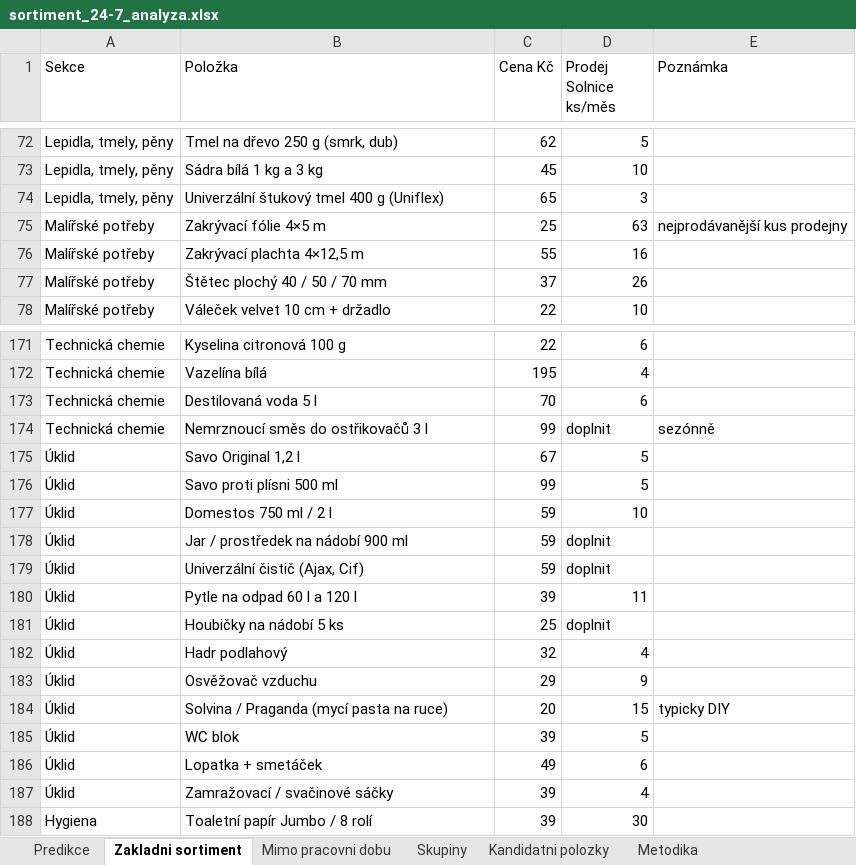
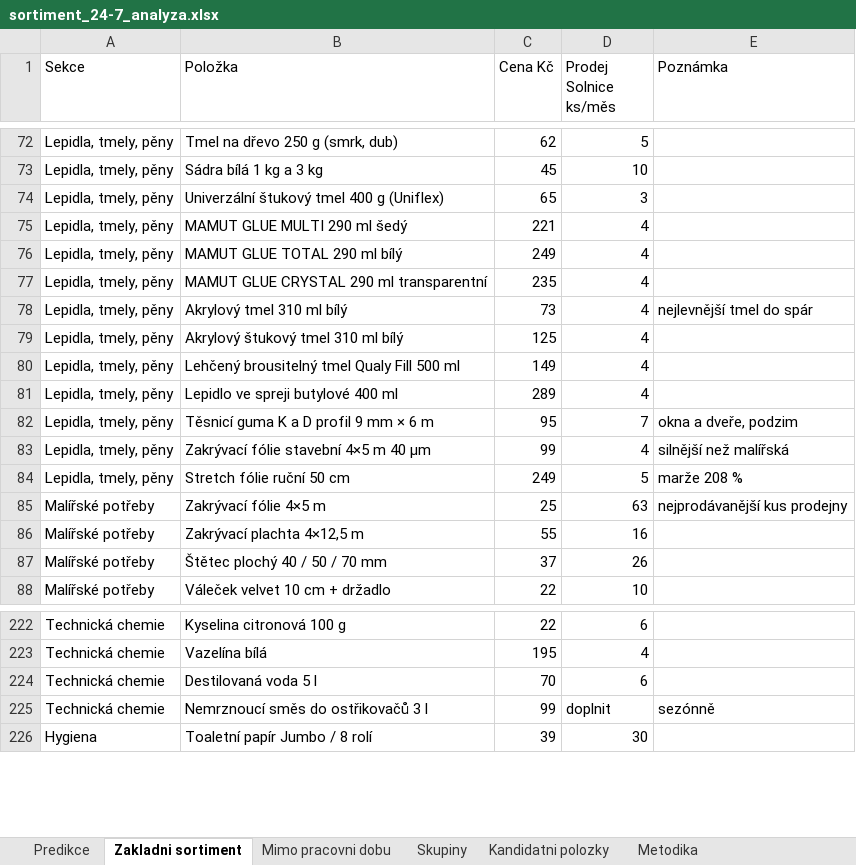
Before and after one commit to skvelyhobbymarket-wq/Tel, an Excel workbook: analyzy/bezobsluzny-obchod/sortiment_24-7_analyza.xlsx, sheet Zakladni sortiment, drawn as a sheet; only a part is shown, gaps mark what is left out; values as stored, in another font and other column widths than the file's, no borders; removed rows and columns are numbered as before the commit, all else as after; the diff covers the shown part only; the diff names each change by its address in the sheet, - before the commit and + after, or states it on an @@ line.

```diff
--- a/analyzy/bezobsluzny-obchod/sortiment_24-7_analyza.xlsx (sheet Zakladni sortiment)
+++ b/analyzy/bezobsluzny-obchod/sortiment_24-7_analyza.xlsx (sheet Zakladni sortiment)
+row 75: Lepidla, tmely, pěny | MAMUT GLUE MULTI 290 ml šedý | 221 | 4
+row 76: Lepidla, tmely, pěny | MAMUT GLUE TOTAL 290 ml bílý | 249 | 4
+row 77: Lepidla, tmely, pěny | MAMUT GLUE CRYSTAL 290 ml transparentní | 235 | 4
+row 78: Lepidla, tmely, pěny | Akrylový tmel 310 ml bílý | 73 | 4 | nejlevnější tmel do spár
+row 79: Lepidla, tmely, pěny | Akrylový štukový tmel 310 ml bílý | 125 | 4
+row 80: Lepidla, tmely, pěny | Lehčený brousitelný tmel Qualy Fill 500 ml | 149 | 4
+row 81: Lepidla, tmely, pěny | Lepidlo ve spreji butylové 400 ml | 289 | 4
+row 82: Lepidla, tmely, pěny | Těsnicí guma K a D profil 9 mm × 6 m | 95 | 7 | okna a dveře, podzim
+row 83: Lepidla, tmely, pěny | Zakrývací fólie stavební 4×5 m 40 µm | 99 | 4 | silnější než malířská
+row 84: Lepidla, tmely, pěny | Stretch fólie ruční 50 cm | 249 | 5 | marže 208 %
-row 175: Úklid | Savo Original 1,2 l | 67 | 5
-row 176: Úklid | Savo proti plísni 500 ml | 99 | 5
-row 177: Úklid | Domestos 750 ml / 2 l | 59 | 10
-row 178: Úklid | Jar / prostředek na nádobí 900 ml | 59 | doplnit
-row 179: Úklid | Univerzální čistič (Ajax, Cif) | 59 | doplnit
-row 180: Úklid | Pytle na odpad 60 l a 120 l | 39 | 11
-row 181: Úklid | Houbičky na nádobí 5 ks | 25 | doplnit
-row 182: Úklid | Hadr podlahový | 32 | 4
-row 183: Úklid | Osvěžovač vzduchu | 29 | 9
-row 184: Úklid | Solvina / Praganda (mycí pasta na ruce) | 20 | 15 | typicky DIY
-row 185: Úklid | WC blok | 39 | 5
-row 186: Úklid | Lopatka + smetáček | 49 | 6
-row 187: Úklid | Zamražovací / svačinové sáčky | 39 | 4
```
Also changed, not shown: 41 added rows and 19 moved rows elsewhere in this sheet, sheet Predikce, 5 other files.
